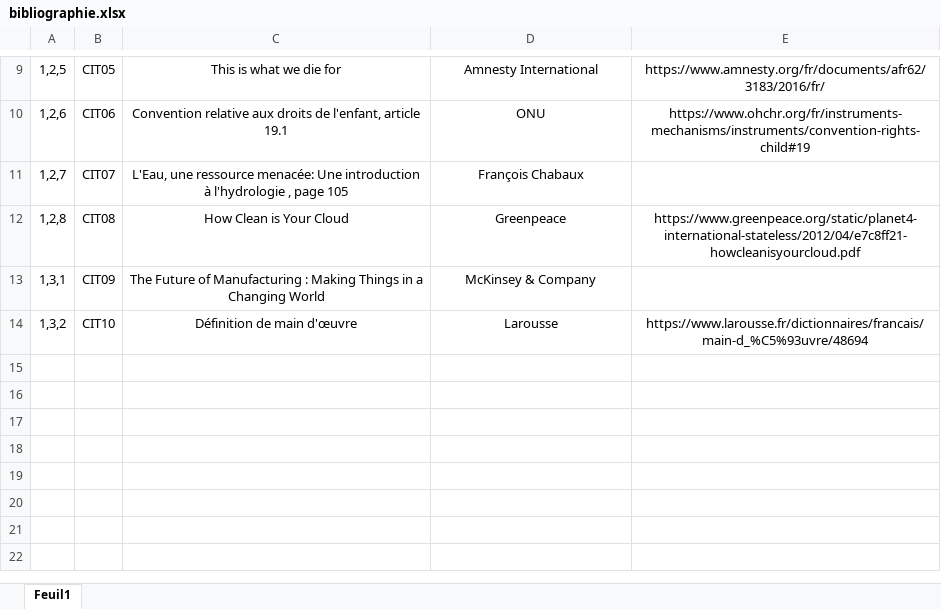
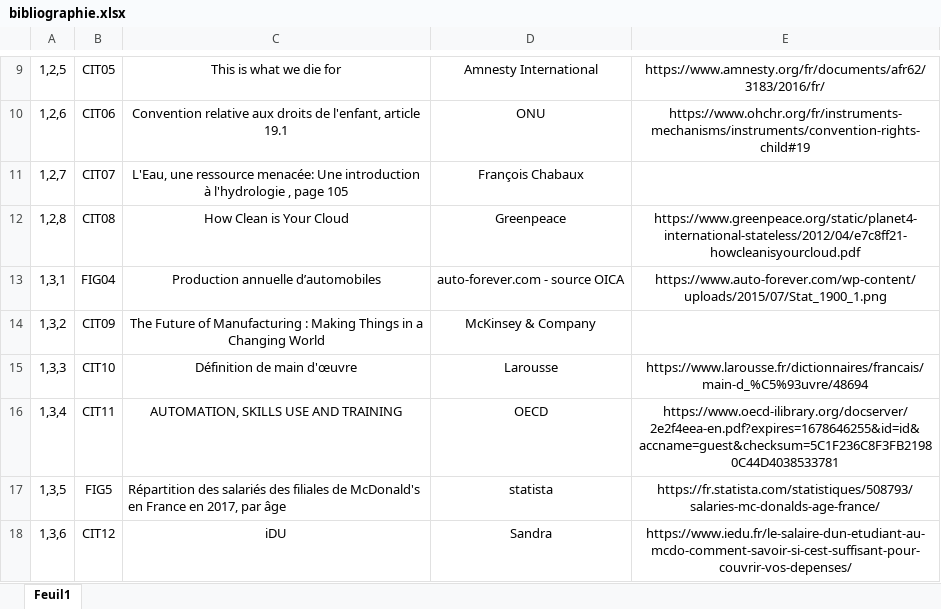
Before and after one commit to Pinkywhisky/MemoireM2, an Excel workbook: bibliographie.xlsx, sheet Feuil1, drawn as a sheet; only a part is shown, gaps mark what is left out; values as stored, in another font and other column widths than the file's, no borders; addresses are those after the commit; the diff names each change by its address in the sheet, - before the commit and + after, or states it on an @@ line.

```diff
--- a/bibliographie.xlsx (sheet Feuil1)
+++ b/bibliographie.xlsx (sheet Feuil1)
+row 13: 1,3,1 | FIG04 | Production annuelle d’automobiles | auto-forever.com - source OICA | https://www.auto-forever.com/wp-content/uploads/2015/07/Stat_1900_1.png
-A14: 1,3,1
+A14: 1,3,2
-A15: 1,3,2
+A15: 1,3,3
+row 16: 1,3,4 | CIT11 | AUTOMATION, SKILLS USE AND TRAINING | OECD | https://www.oecd-ilibrary.org/docserver/2e2f4eea-en.pdf?expires=1678646255&id=id&accname=guest&checksum=5C1F236C8F3FB21980C44D4038533781
+row 17: 1,3,5 | FIG5 | Répartition des salariés des filiales de McDonald's en France en 2017, par âge | statista | https://fr.statista.com/statistiques/508793/salaries-mc-donalds-age-france/
+row 18: 1,3,6 | CIT12 | iDU | Sandra | https://www.iedu.fr/le-salaire-dun-etudiant-au-mcdo-comment-savoir-si-cest-suffisant-pour-couvrir-vos-depenses/
```
Also changed, not shown: 1 other file.
